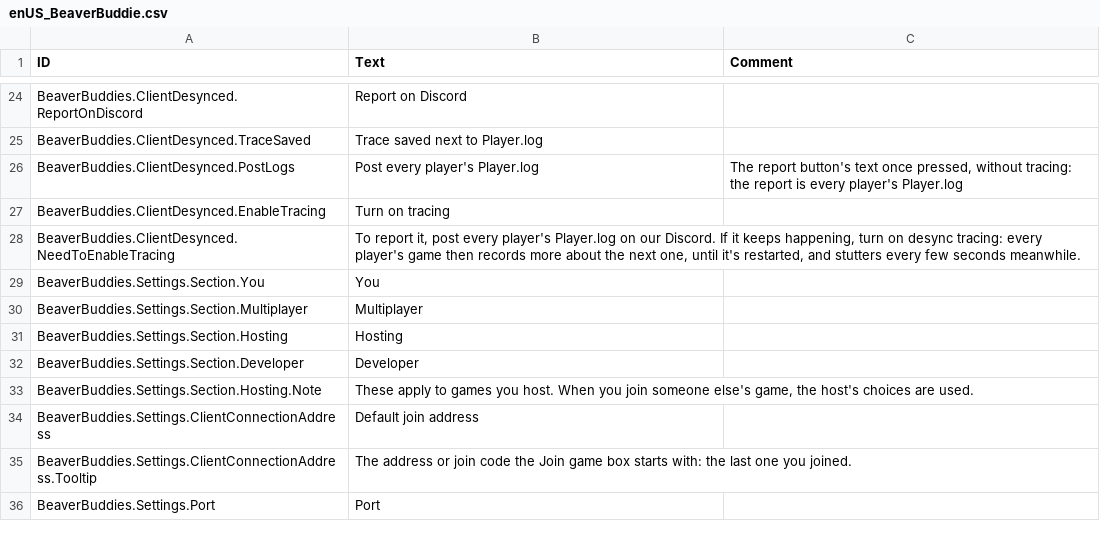
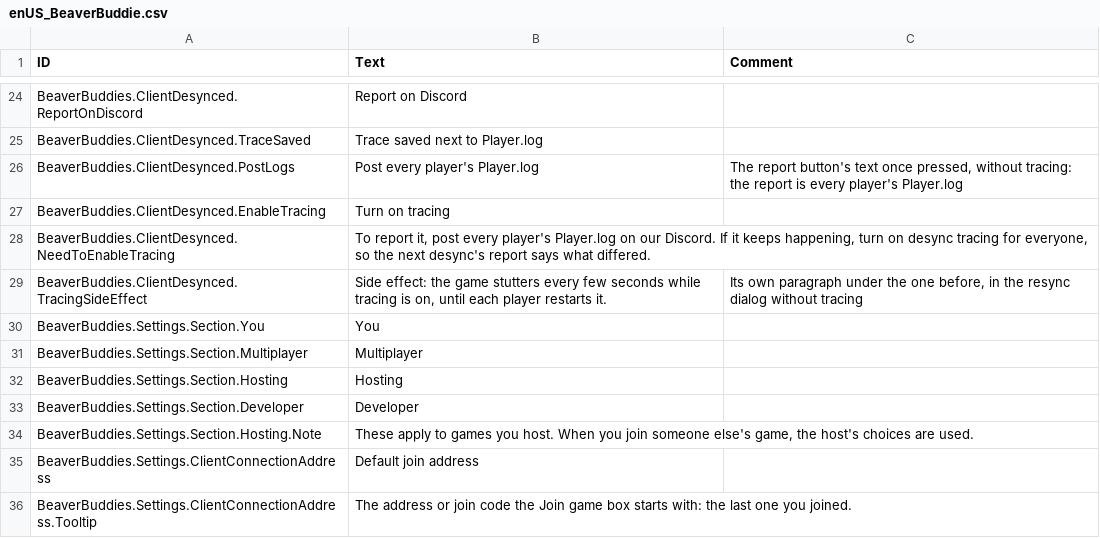
Before and after one commit to Allenator/BeaverBuddies-CoOp-PvP-Edition, a CSV file: BeaverBuddies/Localizations/enUS_BeaverBuddie.csv, drawn as a sheet; only a part is shown, gaps mark what is left out; the shorter side is filled out with more unchanged rows.

```diff
--- a/BeaverBuddies/Localizations/enUS_BeaverBuddie.csv
+++ b/BeaverBuddies/Localizations/enUS_BeaverBuddie.csv
@@ -31,3 +31,4 @@ BeaverBuddies.ClientDesynced.PostLogs,"Post every player's Player.log","The repo
 BeaverBuddies.ClientDesynced.EnableTracing,"Turn on tracing",""
-BeaverBuddies.ClientDesynced.NeedToEnableTracing,"To report it, post every player's Player.log on our Discord. If it keeps happening, turn on desync tracing: every player's game then records more about the next one, until it's restarted, and stutters every few seconds meanwhile.",""
+BeaverBuddies.ClientDesynced.NeedToEnableTracing,"To report it, post every player's Player.log on our Discord. If it keeps happening, turn on desync tracing for everyone, so the next desync's report says what differed.",""
+BeaverBuddies.ClientDesynced.TracingSideEffect,"Side effect: the game stutters every few seconds while tracing is on, until each player restarts it.","Its own paragraph under the one before, in the resync dialog without tracing"
 BeaverBuddies.Settings.Section.You,"You",""
```
Also changed, not shown: BeaverBuddies/Localizations/koKR_BeaverBuddie.csv, BeaverBuddies/Localizations/ptBR_BeaverBuddie.csv, 13 other files.
